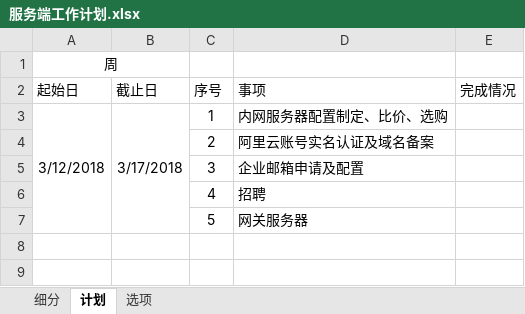
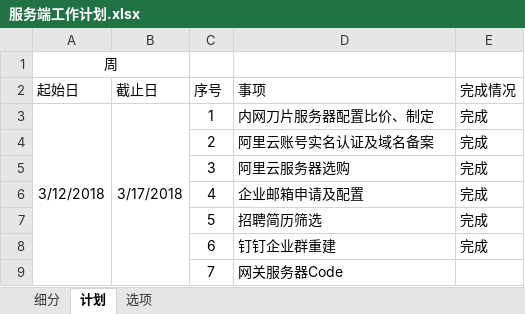
Before and after one commit to sigh667/GenesisServer, an Excel workbook: Document/服务端工作计划.xlsx, sheet 计划, drawn as a sheet; values as stored, in another font and other column widths than the file's, no borders; the diff names each change by its address in the sheet, - before the commit and + after, or states it on an @@ line.

Commit message:
工作计划

```diff
--- a/Document/服务端工作计划.xlsx (sheet 计划)
+++ b/Document/服务端工作计划.xlsx (sheet 计划)
-D3 (事项): 内网服务器配置制定、比价、选购
+D3 (事项): 内网刀片服务器配置比价、制定
-E3:E7 (完成情况): (empty)
+E3:E7 (完成情况): 完成
-D5 (事项): 企业邮箱申请及配置
+D5 (事项): 阿里云服务器选购
-D6 (事项): 招聘
+D6 (事项): 企业邮箱申请及配置
-D7 (事项): 网关服务器
+D7 (事项): 招聘简历筛选
+row 8:  |  | 6 | 钉钉企业群重建 | 完成
+row 9:  |  | 7 | 网关服务器Code
```
